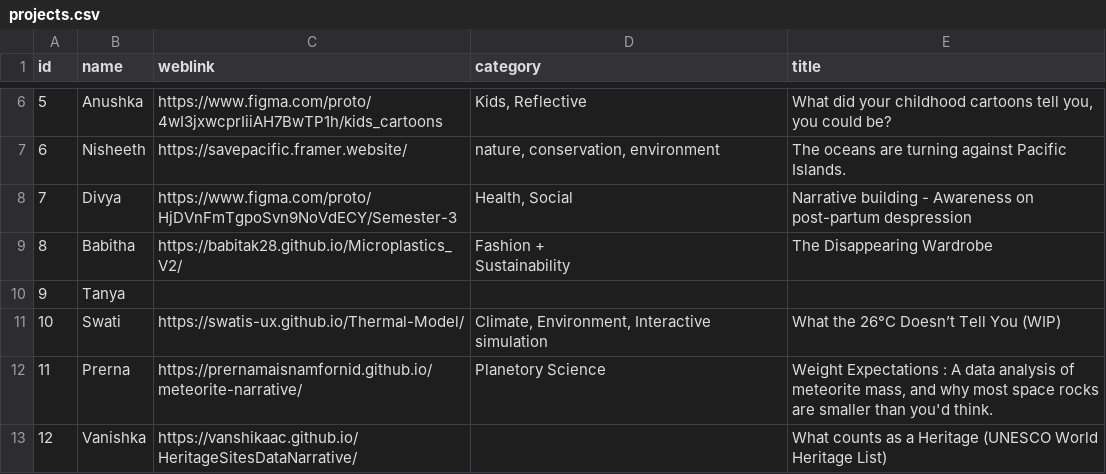
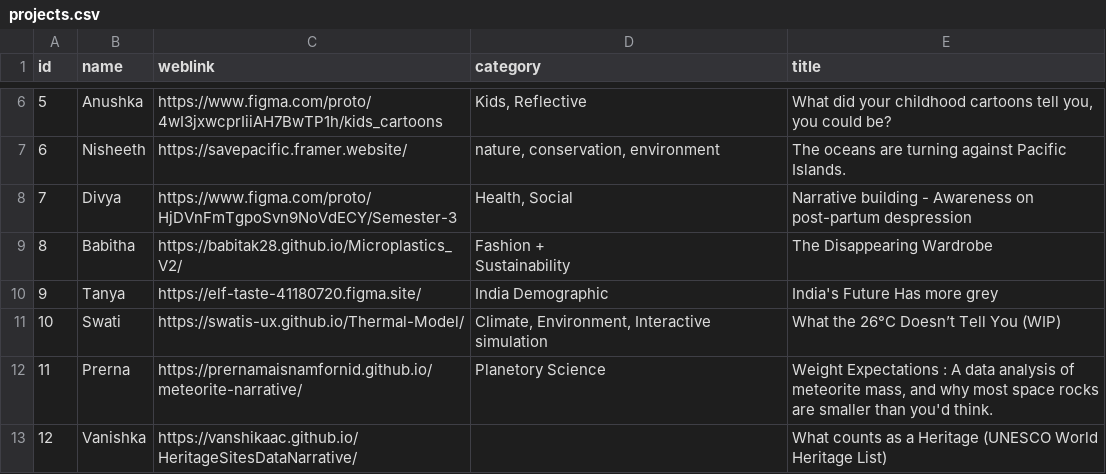
Before and after one commit to Tanya-tech/inxd25.github.io, a CSV file: data/projects.csv, drawn as a sheet; only a part is shown, gaps mark what is left out; the diff names each change by its address in the sheet, - before the commit and + after, or states it on an @@ line.

Commit message:
Revise projects.csv with new entries and updates
Updated the project by Tanya

```diff
--- a/data/projects.csv
+++ b/data/projects.csv
-C10 (weblink): (empty)
+C10 (weblink): https://elf-taste-41180720.figma.site/
-D10 (category): (empty)
+D10 (category): India Demographic
-E10 (title): (empty)
+E10 (title): India's Future Has more grey
```
